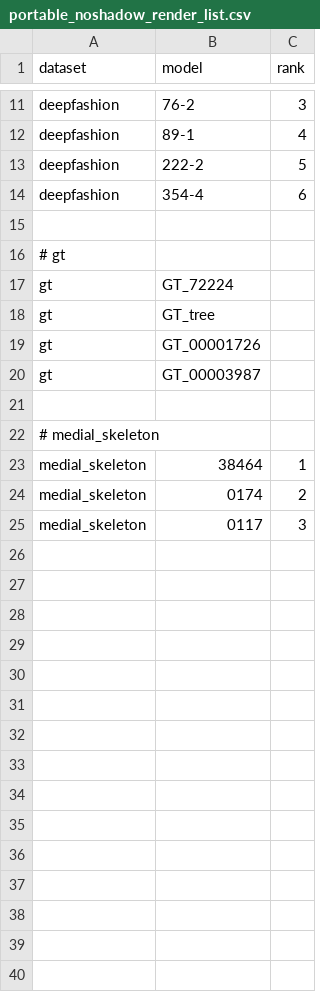
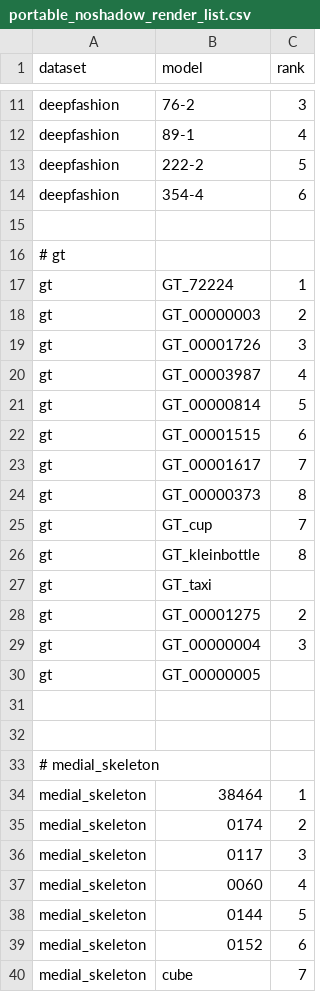
Before and after one commit to TMAstrider/BlenderToolbox, a CSV file: render_presets/portable_noshadow_render_list.csv, drawn as a sheet; only a part is shown, gaps mark what is left out.

Commit message:
chore: refresh gt portable render preset and model list

```diff
--- a/render_presets/portable_noshadow_render_list.csv
+++ b/render_presets/portable_noshadow_render_list.csv
@@ -16,6 +16,17 @@ deepfashion,354-4,6
 # gt
-gt,GT_72224,
-gt,GT_tree
-gt,GT_00001726,
-gt,GT_00003987
+gt,GT_72224,1
+gt,GT_00000003,2
+gt,GT_00001726,3
+gt,GT_00003987,4
+gt,GT_00000814,5
+gt,GT_00001515,6
+gt,GT_00001617,7
+gt,GT_00000373,8
+gt,GT_cup,7
+gt,GT_kleinbottle,8
+gt,GT_taxi
+gt,GT_00001275,2
+gt,GT_00000004,3
+gt,GT_00000005,
+
 
@@ -25 +36,5 @@ medial_skeleton,0174,2
 medial_skeleton,0117,3
+medial_skeleton,0060,4
+medial_skeleton,0144,5
+medial_skeleton,0152,6
+medial_skeleton,cube,7
```
Also changed, not shown: 1 other file.
